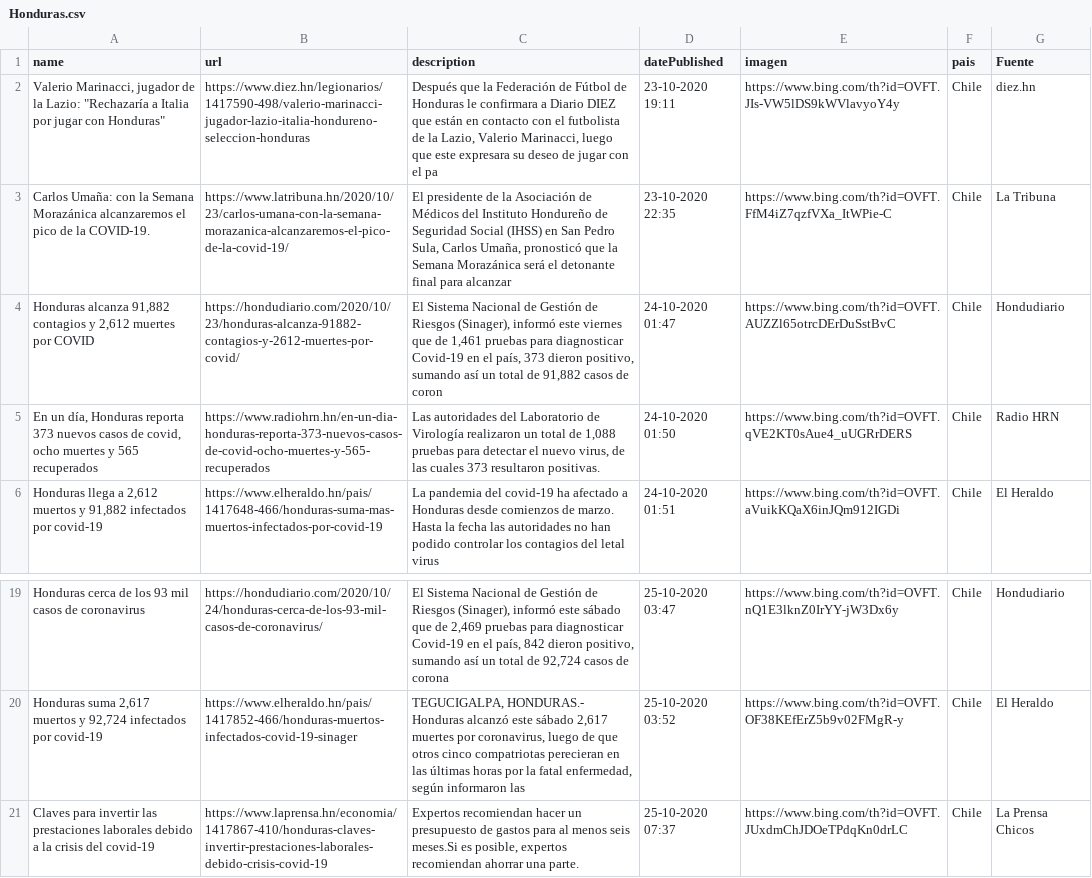
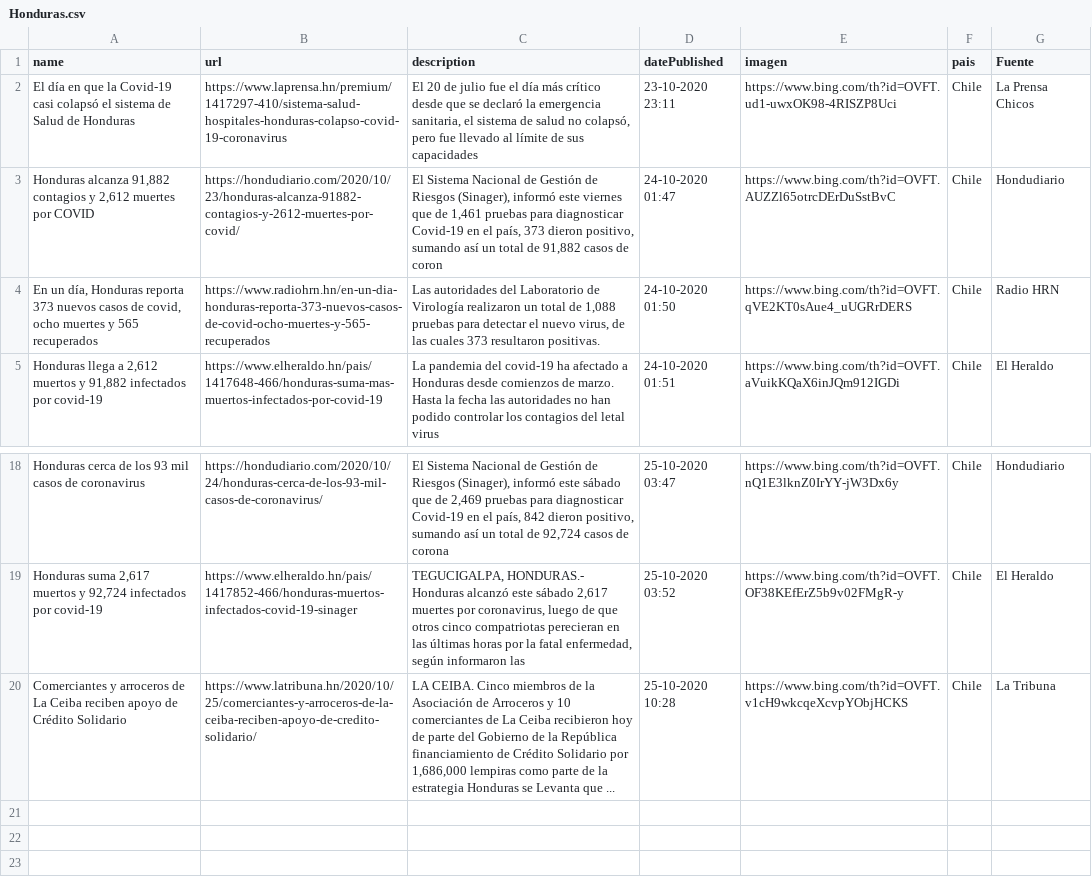
Before and after one commit to Sud-Austral/Datos_Honduras, a CSV file: Bing/News/Honduras.csv, drawn as a sheet; only a part is shown, gaps mark what is left out; removed rows and columns are numbered as before the commit, all else as after; the diff names each change by its address in the sheet, - before the commit and + after, or states it on an @@ line.

```diff
--- a/Bing/News/Honduras.csv
+++ b/Bing/News/Honduras.csv
-row 2: Valerio Marinacci, jugador de la Lazio: "Rechazaría a Italia por jugar con Honduras" | https://www.diez.hn/legionarios/1417590-498/valerio-marinacci-jugador-lazio-italia-hondureno-seleccion-honduras | Después que la Federación de Fútbol de Honduras le confirmara a Diario DIEZ que están en contacto con el futbolista de la Lazio, Valerio Marinacci, luego que este expresara su deseo de jugar con el pa | 23-10-2020 19:11 | https://www.bing.com/th?id=OVFT.JIs-VW5lDS9kWVlavyoY4y | Chile | diez.hn
-row 3: Carlos Umaña: con la Semana Morazánica alcanzaremos el pico de la COVID-19. | https://www.latribuna.hn/2020/10/23/carlos-umana-con-la-semana-morazanica-alcanzaremos-el-pico-de-la-covid-19/ | El presidente de la Asociación de Médicos del Instituto Hondureño de Seguridad Social (IHSS) en San Pedro Sula, Carlos Umaña, pronosticó que la Semana Morazánica será el detonante final para alcanzar | 23-10-2020 22:35 | https://www.bing.com/th?id=OVFT.FfM4iZ7qzfVXa_ItWPie-C | Chile | La Tribuna
+row 2: El día en que la Covid-19 casi colapsó el sistema de Salud de Honduras | https://www.laprensa.hn/premium/1417297-410/sistema-salud-hospitales-honduras-colapso-covid-19-coronavirus | El 20 de julio fue el día más crítico desde que se declaró la emergencia sanitaria, el sistema de salud no colapsó, pero fue llevado al límite de sus capacidades | 23-10-2020 23:11 | https://www.bing.com/th?id=OVFT.ud1-uwxOK98-4RISZP8Uci | Chile | La Prensa Chicos
-row 21: Claves para invertir las prestaciones laborales debido a la crisis del covid-19 | https://www.laprensa.hn/economia/1417867-410/honduras-claves-invertir-prestaciones-laborales-debido-crisis-covid-19 | Expertos recomiendan hacer un presupuesto de gastos para al menos seis meses.Si es posible, expertos recomiendan ahorrar una parte. | 25-10-2020 07:37 | https://www.bing.com/th?id=OVFT.JUxdmChJDOeTPdqKn0drLC | Chile | La Prensa Chicos
+row 20: Comerciantes y arroceros de La Ceiba reciben apoyo de Crédito Solidario | https://www.latribuna.hn/2020/10/25/comerciantes-y-arroceros-de-la-ceiba-reciben-apoyo-de-credito-solidario/ | LA CEIBA. Cinco miembros de la Asociación de Arroceros y 10 comerciantes de La Ceiba recibieron hoy de parte del Gobierno de la República financiamiento de Crédito Solidario por 1,686,000 lempiras como parte de la estrategia Honduras se Levanta que ... | 25-10-2020 10:28 | https://www.bing.com/th?id=OVFT.v1cH9wkcqeXcvpYObjHCKS | Chile | La Tribuna
```
Also changed, not shown: tweeter/tweeter.csv.
